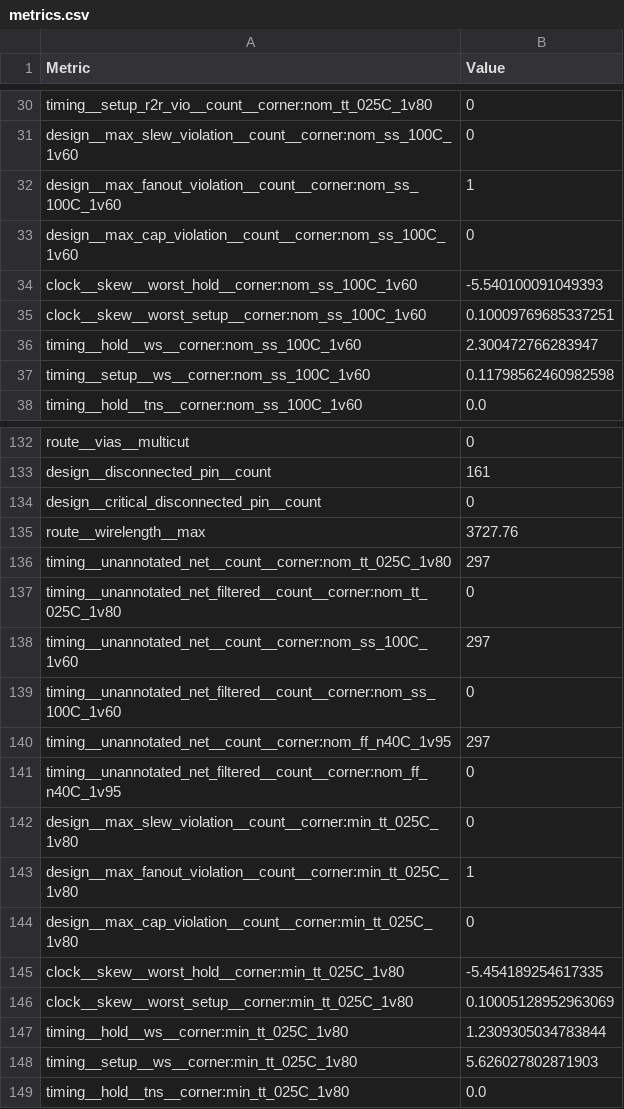
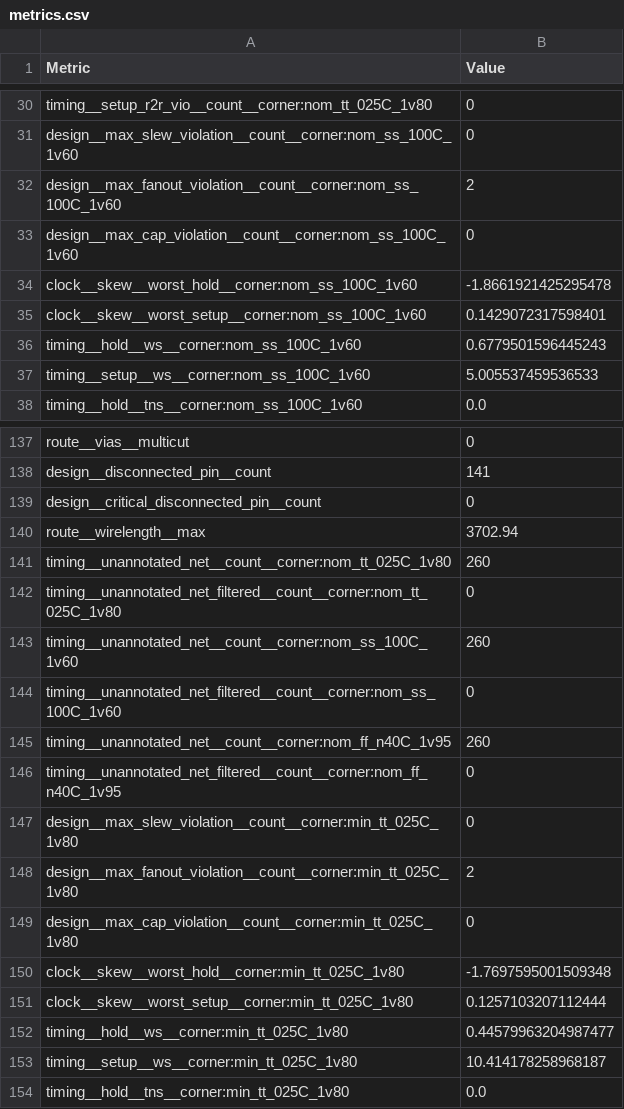
Before and after one commit to efabless/frigate_user_project, a CSV file: signoff/user_project_wrapper/metrics.csv, drawn as a sheet; only a part is shown, gaps mark what is left out; addresses are those after the commit; the diff covers the shown part only; the diff names each change by its address in the sheet, - before the commit and + after, or states it on an @@ line.

```diff
--- a/signoff/user_project_wrapper/metrics.csv
+++ b/signoff/user_project_wrapper/metrics.csv
-B32 (Value): 1
+B32 (Value): 2
-B34 (Value): -5.540100091049393
+B34 (Value): -1.8661921425295478
-B35 (Value): 0.10009769685337251
+B35 (Value): 0.1429072317598401
-B36 (Value): 2.300472766283947
+B36 (Value): 0.6779501596445243
-B37 (Value): 0.11798562460982598
+B37 (Value): 5.005537459536533
-B138 (Value): 161
+B138 (Value): 141
-B140 (Value): 3727.76
+B140 (Value): 3702.94
-B141 (Value): 297
+B141 (Value): 260
-B143 (Value): 297
+B143 (Value): 260
-B145 (Value): 297
+B145 (Value): 260
-B148 (Value): 1
+B148 (Value): 2
-B150 (Value): -5.454189254617335
+B150 (Value): -1.7697595001509348
-B151 (Value): 0.10005128952963069
+B151 (Value): 0.1257103207112444
-B152 (Value): 1.2309305034783844
+B152 (Value): 0.44579963204987477
-B153 (Value): 5.626027802871903
+B153 (Value): 10.414178258968187
```
Also changed, not shown: 5 added rows and 94 edited cells elsewhere in this file, 23 other files.
